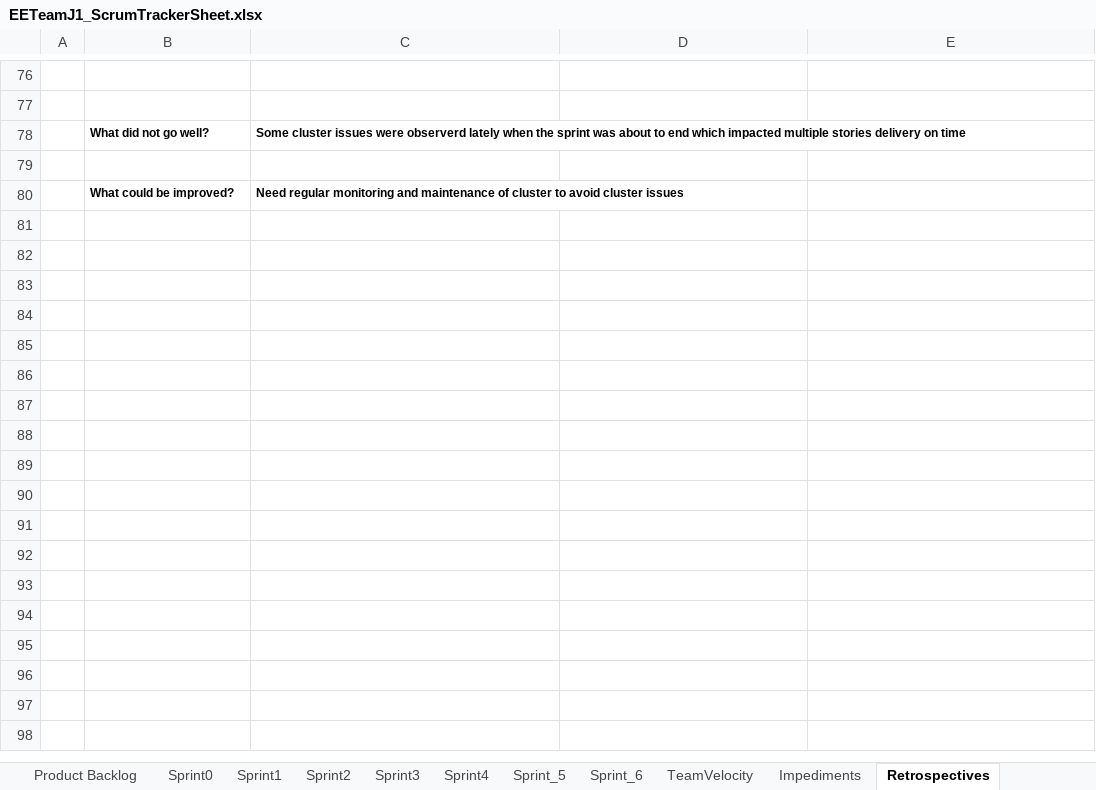
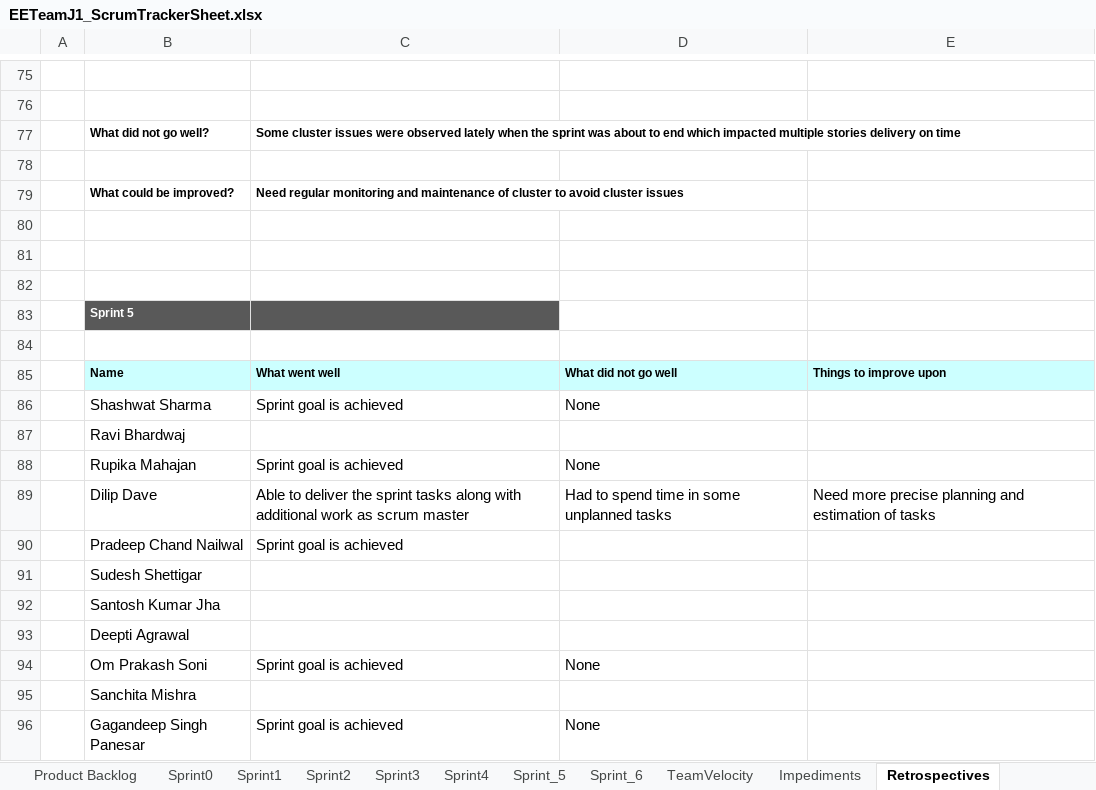
Before and after one commit to deagarwal/movieLens, an Excel workbook: scrum_sheet/EETeamJ1_ScrumTrackerSheet.xlsx, sheet Retrospectives, drawn as a sheet; only a part is shown, gaps mark what is left out; values as stored, in another font and other column widths than the file's, no borders; addresses are those after the commit; the diff covers the shown part only; the diff names each change by its address in the sheet, - before the commit and + after, or states it on an @@ line.

Commit message:
checekd in final PPT and scrum sheet

```diff
--- a/scrum_sheet/EETeamJ1_ScrumTrackerSheet.xlsx (sheet Retrospectives)
+++ b/scrum_sheet/EETeamJ1_ScrumTrackerSheet.xlsx (sheet Retrospectives)
-C77: …issues were observerd lately when…
+C77: …issues were observed lately when…
+row 80: (empty)
+row 81: (empty)
+row 82: (empty)
+row 83:  | Sprint 5
+row 84: (empty)
+row 85:  | Name | What went well | What did not go well | Things to improve upon
+row 86:  | Shashwat Sharma | Sprint goal is achieved | None
@@ row 7 moved to row 87: Ravi Bhardwaj @@
+row 88:  | Rupika Mahajan | Sprint goal is achieved | None
+row 89:  | Dilip Dave | Able to deliver the sprint tasks along with additional work as scrum master | Had to spend time in some unplanned tasks | Need more precise planning and estimation of tasks
+row 90:  | Pradeep Chand Nailwal | Sprint goal is achieved
+row 91:  | Sudesh Shettigar
+row 92:  | Santosh Kumar Jha
+row 93:  | Deepti Agrawal
+row 94:  | Om Prakash Soni | Sprint goal is achieved | None
+row 95:  | Sanchita Mishra
+row 96:  | Gagandeep Singh Panesar | Sprint goal is achieved | None
```
Also changed, not shown: 28 added rows, 1 removed row and 17 edited cells elsewhere in this sheet, sheet Sprint1, sheet Sprint_6, sheet ScrumTeam, sheet Product Backlog, sheet Sprint_5, sheet Sprint2, 5 more sheets, other sheet tabs, formulas that keep their value, hidden cells, charts or pictures, 1 other file.
